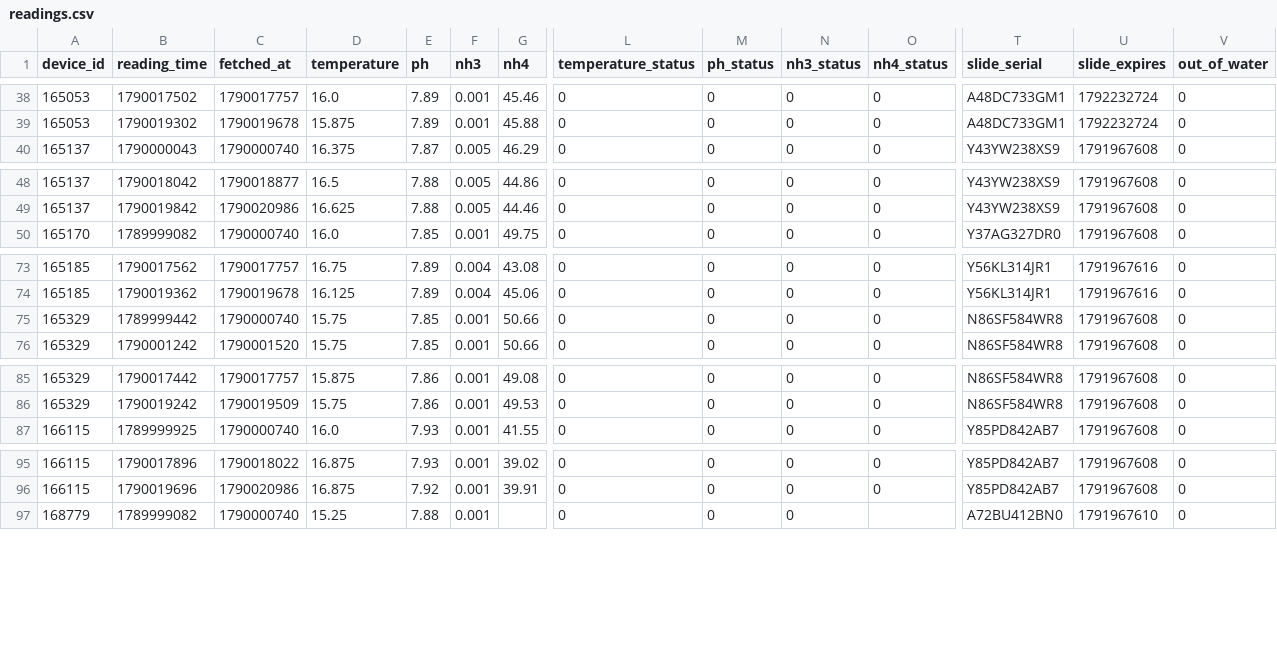
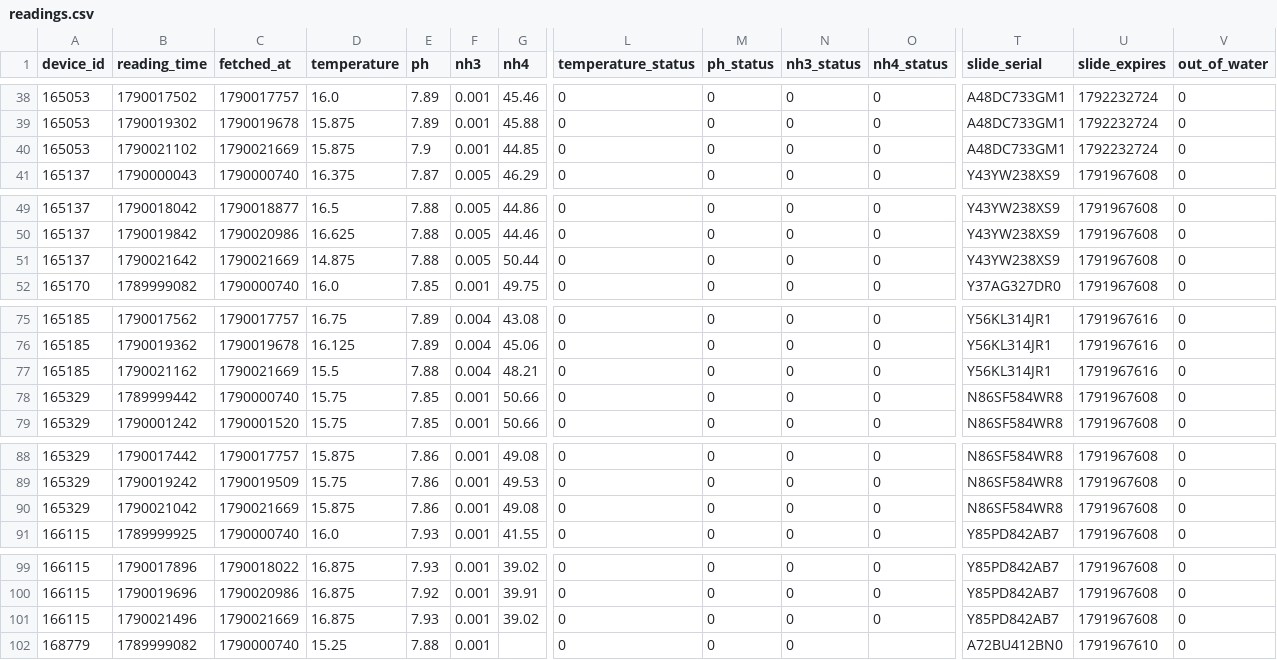
Before and after one commit to Nautilusproject-Gib/tnp-seneye-harvester, a CSV file: dashboard/data/readings.csv, drawn as a sheet; only a part is shown, gaps mark what is left out; rows hold the shown columns only; the diff names each change by its address in the sheet, - before the commit and + after, or states it on an @@ line.

```diff
--- a/dashboard/data/readings.csv
+++ b/dashboard/data/readings.csv
+row 40: 165053 | 1790021102 | 1790021669 | 15.875 | 7.9 | 0.001 | 44.85 | 0 | 0 | 0 | 0 | A48DC733GM1 | 1792232724 | 0
+row 51: 165137 | 1790021642 | 1790021669 | 14.875 | 7.88 | 0.005 | 50.44 | 0 | 0 | 0 | 0 | Y43YW238XS9 | 1791967608 | 0
+row 77: 165185 | 1790021162 | 1790021669 | 15.5 | 7.88 | 0.004 | 48.21 | 0 | 0 | 0 | 0 | Y56KL314JR1 | 1791967616 | 0
+row 90: 165329 | 1790021042 | 1790021669 | 15.875 | 7.86 | 0.001 | 49.08 | 0 | 0 | 0 | 0 | N86SF584WR8 | 1791967608 | 0
+row 101: 166115 | 1790021496 | 1790021669 | 16.875 | 7.93 | 0.001 | 39.02 | 0 | 0 | 0 | 0 | Y85PD842AB7 | 1791967608 | 0
```
Also changed, not shown: 2 other files.
